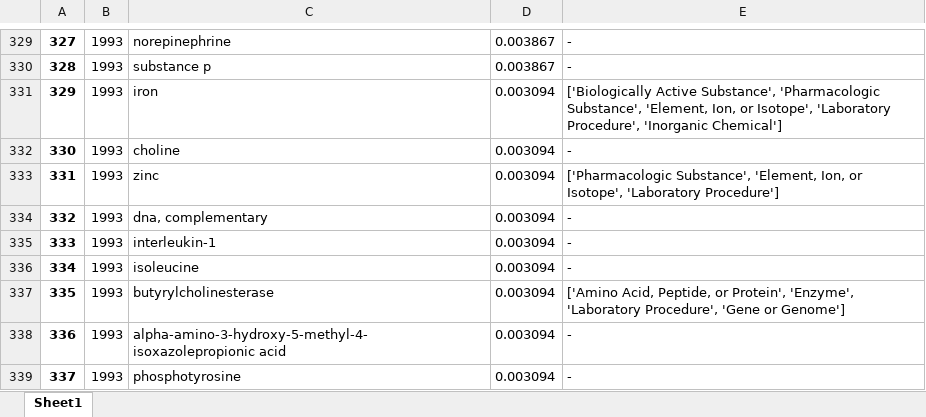
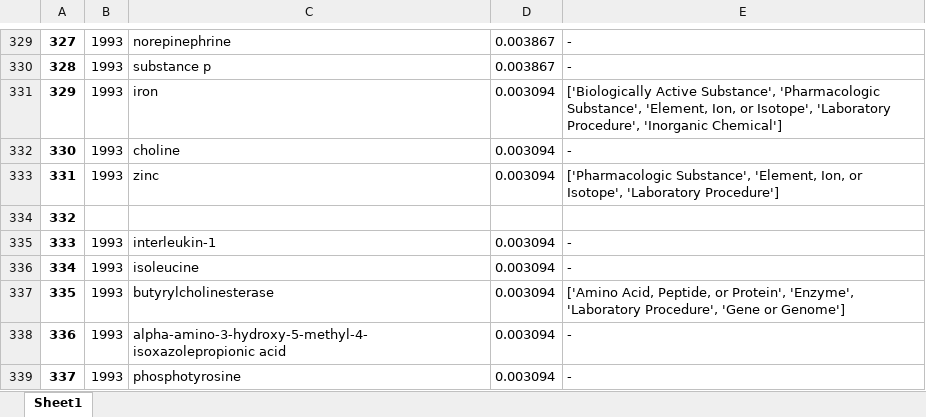
Before and after one commit to akarazeev/BioHack2017, an Excel workbook: xlsx_tables/output_v2.xlsx, sheet Sheet1, drawn as a sheet; only a part is shown, gaps mark what is left out; values as stored, in another font and other column widths than the file's, no borders; the diff names each change by its address in the sheet, - before the commit and + after, or states it on an @@ line.

```diff
--- a/xlsx_tables/output_v2.xlsx (sheet Sheet1)
+++ b/xlsx_tables/output_v2.xlsx (sheet Sheet1)
-B334: 1993
+B334: (empty)
-C334: dna, complementary
+C334: (empty)
-D334: 0.003094
+D334: (empty)
-E334: -
+E334: (empty)
```
Also changed, not shown: xlsx_tables/output_cleaned.xlsx, 2 other files.
